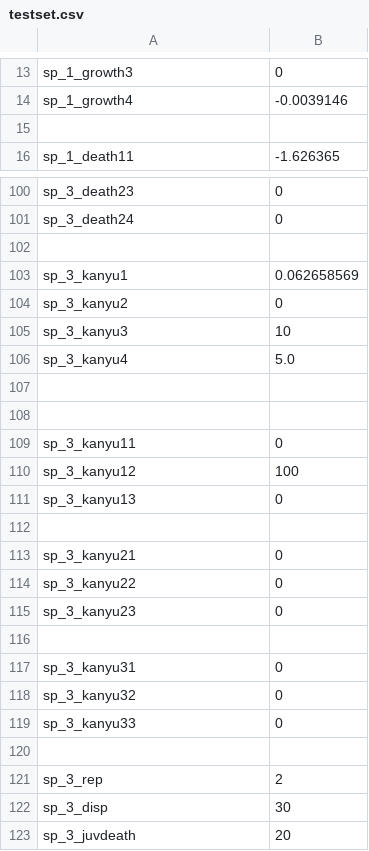
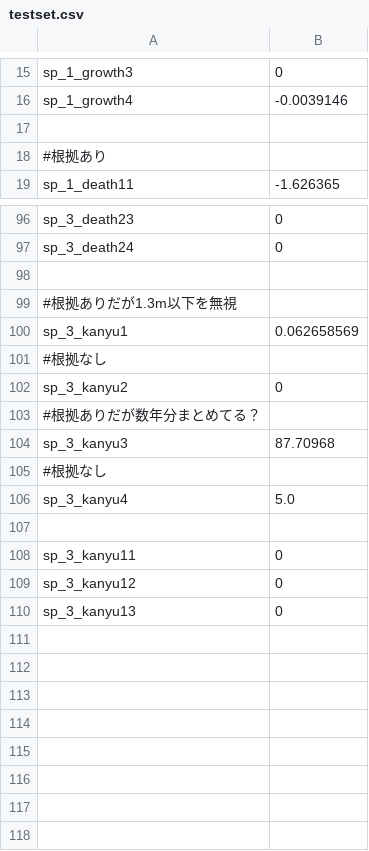
Before and after one commit to m-o-kobe/simulator, a CSV file: data/testset.csv, drawn as a sheet; only a part is shown, gaps mark what is left out; the diff covers the shown part only.

```diff
--- a/data/testset.csv
+++ b/data/testset.csv
@@ -15,2 +17,3 @@
 
+#根拠あり
 "sp_1_death11", -1.626365
@@ -102,22 +98,13 @@
 
+#根拠ありだが1.3m以下を無視
 "sp_3_kanyu1",0.062658569
+#根拠なし
 "sp_3_kanyu2",0
-"sp_3_kanyu3",10
+#根拠ありだが数年分まとめてる？
+"sp_3_kanyu3",87.70968
+#根拠なし
 "sp_3_kanyu4",5.0
 
-
 "sp_3_kanyu11",0
-"sp_3_kanyu12",100
+"sp_3_kanyu12",0
 "sp_3_kanyu13",0
-
-"sp_3_kanyu21",0
-"sp_3_kanyu22",0
-"sp_3_kanyu23",0
-
-"sp_3_kanyu31",0
-"sp_3_kanyu32",0
-"sp_3_kanyu33",0
-
-"sp_3_rep", 2
-"sp_3_disp", 30
-"sp_3_juvdeath", 20
```
Also changed, not shown: 15 added rows, 20 removed rows and 7 edited cells elsewhere in this file, data/stat.csv, 6 other files.
